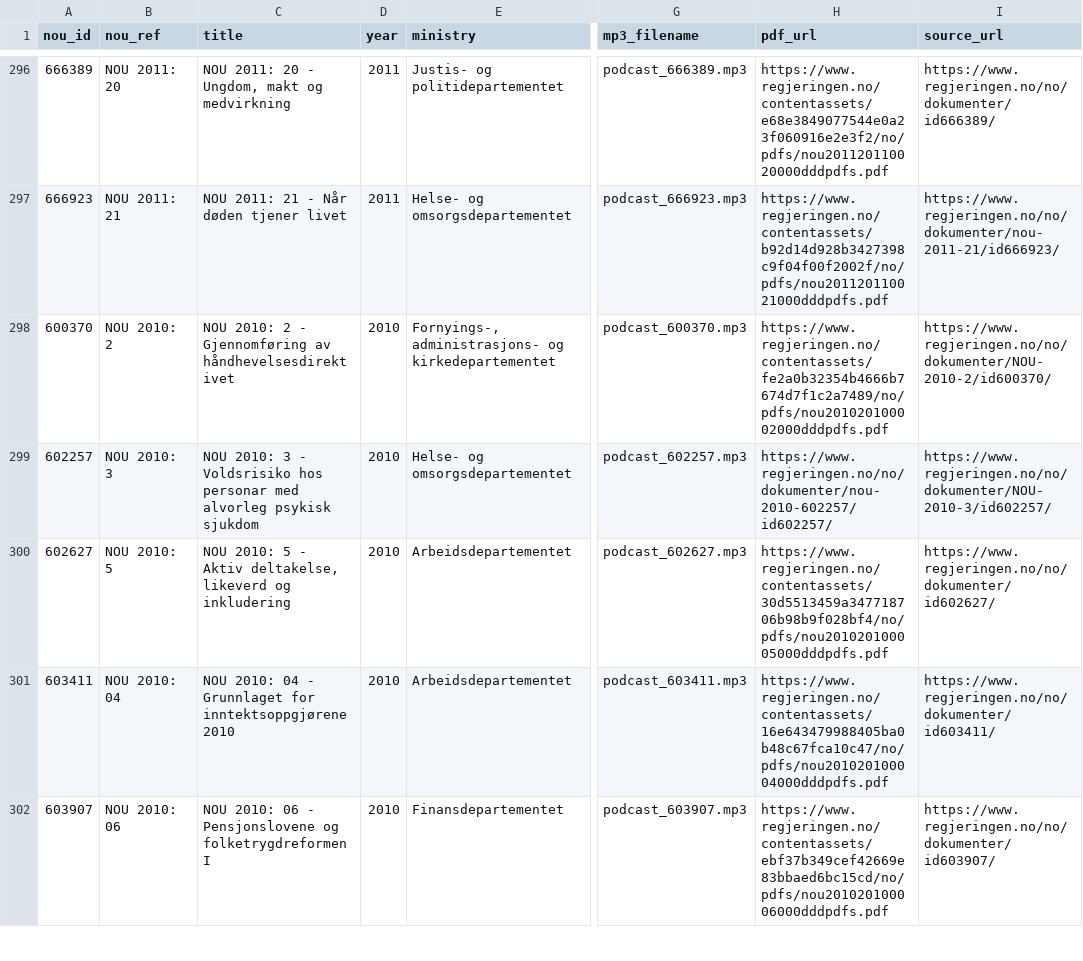
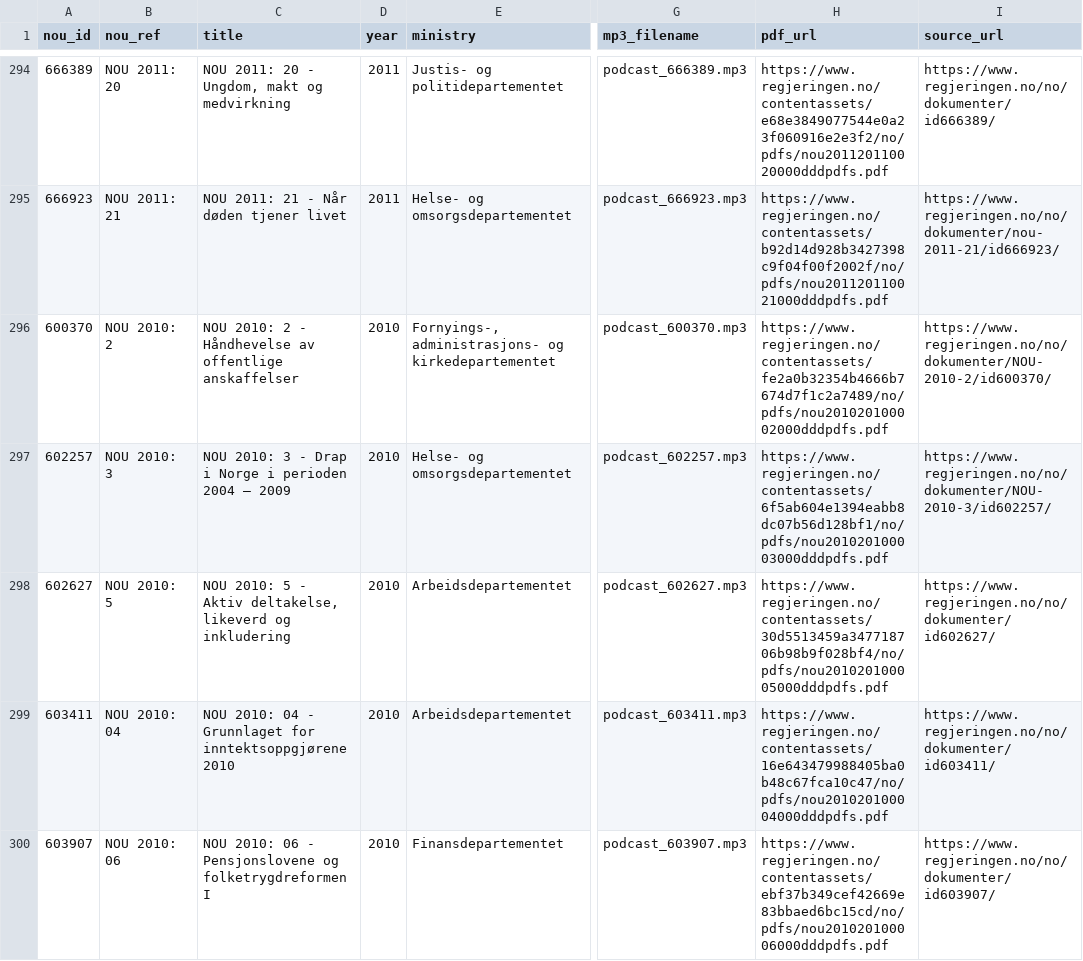
Before and after one commit to tordieltor/nouinnsikt-open-data, a CSV file: podcasts/podcast_catalog.csv, drawn as a sheet; only a part is shown, gaps mark what is left out; addresses are those after the commit; the diff covers the shown part only; the diff names each change by its address in the sheet, - before the commit and + after, or states it on an @@ line.

```diff
--- a/podcasts/podcast_catalog.csv
+++ b/podcasts/podcast_catalog.csv
-C296 (title): …2 - Gjennomføring av håndhevelsesdirektivet
+C296 (title): …2 - Håndhevelse av offentlige anskaffelser
-C297 (title): …3 - Voldsrisiko hos personar med alvorleg psykisk sjukdom
+C297 (title): …3 - Drap i Norge i perioden 2004 – 2009
-H297 (pdf_url): https://www.regjeringen.no/no/dokumenter/nou-2010-602257/id602257/
+H297 (pdf_url): https://www.regjeringen.no/contentassets/6f5ab604e1394eabb8dc07b56d128bf1/no/pdfs/nou201020100003000dddpdfs.pdf
```
Also changed, not shown: 2 removed rows and 37 edited cells elsewhere in this file, datasets/relational/nou_government_propositions.csv, datasets/relational/nou_policy_lifecycle.csv, 28 other files.
